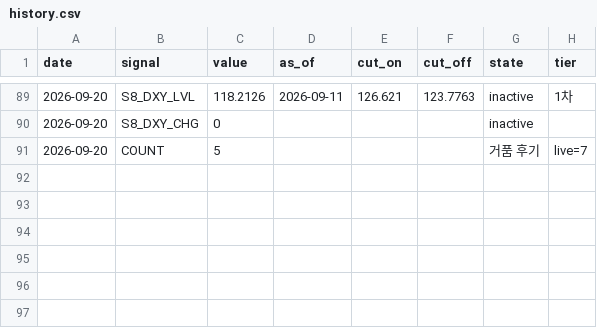
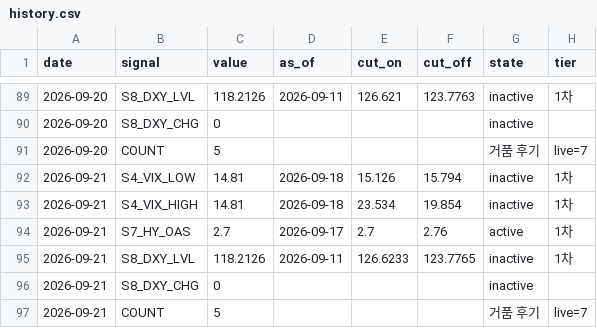
Before and after one commit to duksunghcg-ship-it/sentinel, a CSV file: state/history.csv, drawn as a sheet; only a part is shown, gaps mark what is left out.

```diff
--- a/state/history.csv
+++ b/state/history.csv
@@ -91 +91,7 @@ date,signal,value,as_of,cut_on,cut_off,state,tier
 2026-09-20,COUNT,5,,,,거품 후기,live=7
+2026-09-21,S4_VIX_LOW,14.81,2026-09-18,15.126,15.794,inactive,1차
+2026-09-21,S4_VIX_HIGH,14.81,2026-09-18,23.534,19.854,inactive,1차
+2026-09-21,S7_HY_OAS,2.7,2026-09-17,2.7,2.76,active,1차
+2026-09-21,S8_DXY_LVL,118.2126,2026-09-11,126.6233,123.7765,inactive,1차
+2026-09-21,S8_DXY_CHG,0,,,,inactive,
+2026-09-21,COUNT,5,,,,거품 후기,live=7
```
Also changed, not shown: 2 other files.
